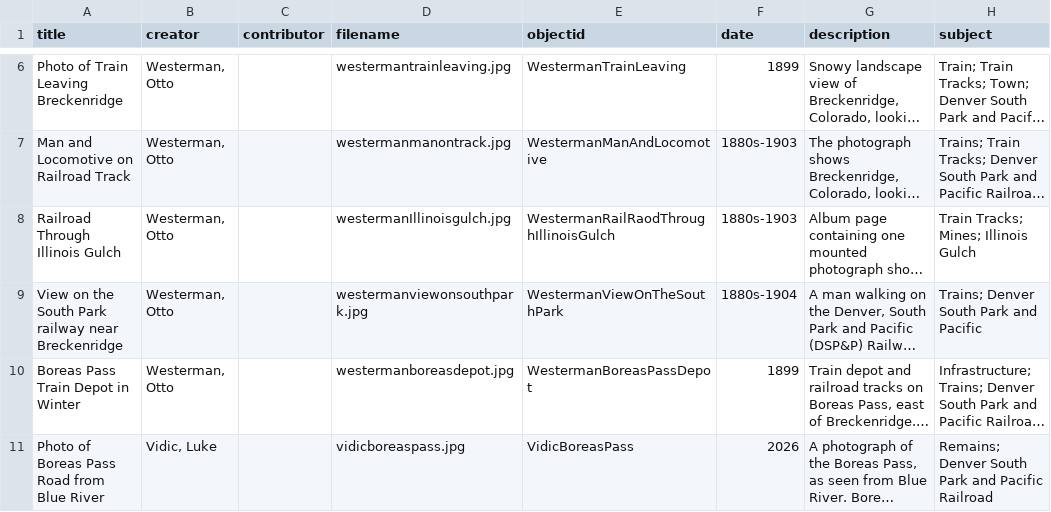
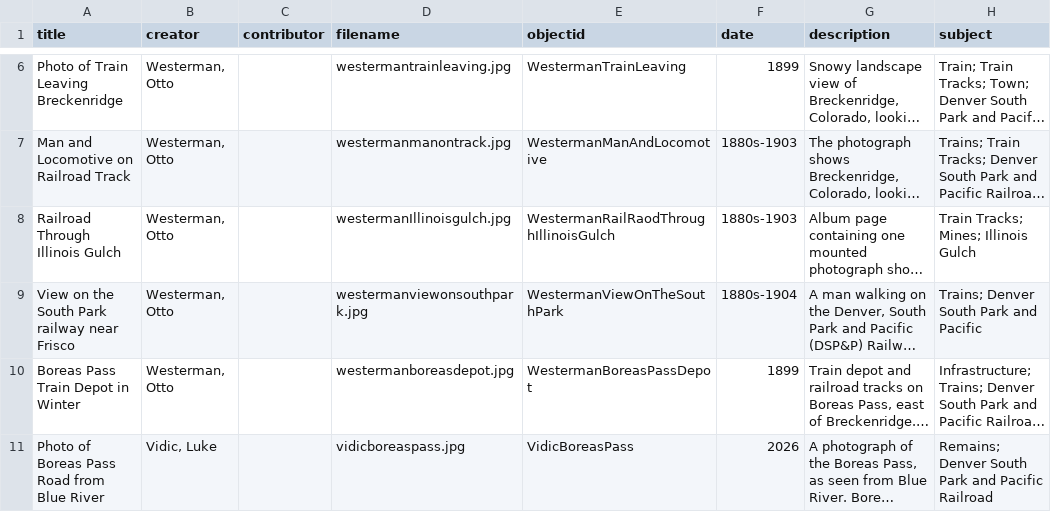
Before and after one commit to lukevidic/Summit-County-Railroad-History-Repository, a CSV file: _data/railroadmetadata.csv, drawn as a sheet; only a part is shown, gaps mark what is left out; long unchanged cells end in …; the diff names each change by its address in the sheet, - before the commit and + after, or states it on an @@ line.

Commit message:
Update railroadmetadata.csv

```diff
--- a/_data/railroadmetadata.csv
+++ b/_data/railroadmetadata.csv
-A9 (title): View on the South Park railway near Breckenridge
+A9 (title): View on the South Park railway near Frisco
```
